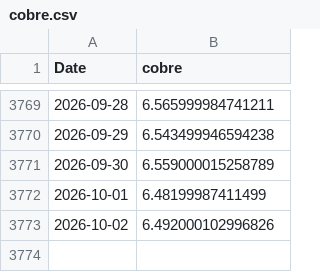
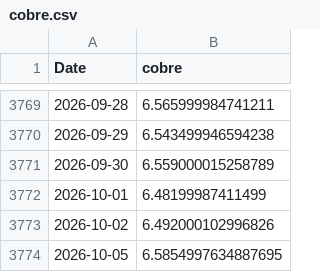
Before and after one commit to tristansuarez/neural-capital-research, a CSV file: data_cache/cobre.csv, drawn as a sheet; only a part is shown, gaps mark what is left out.

```diff
--- a/data_cache/cobre.csv
+++ b/data_cache/cobre.csv
@@ -3773 +3773,2 @@ Date,cobre
 2026-10-02,6.492000102996826
+2026-10-05,6.5854997634887695
```
Also changed, not shown: data_cache/oro.csv, data_cache/paladio.csv, 5 other files.
